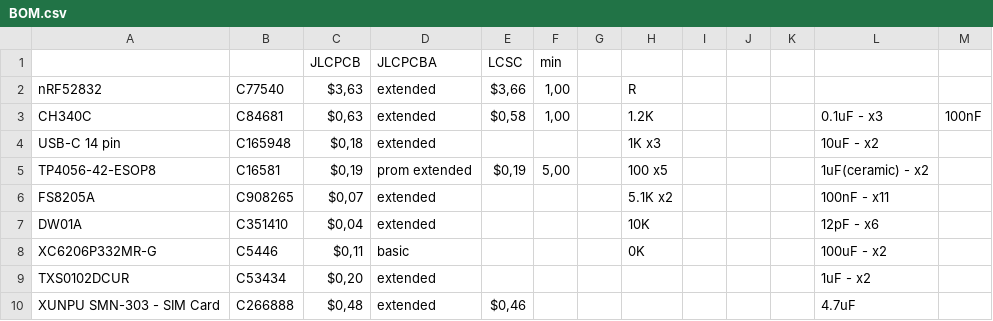
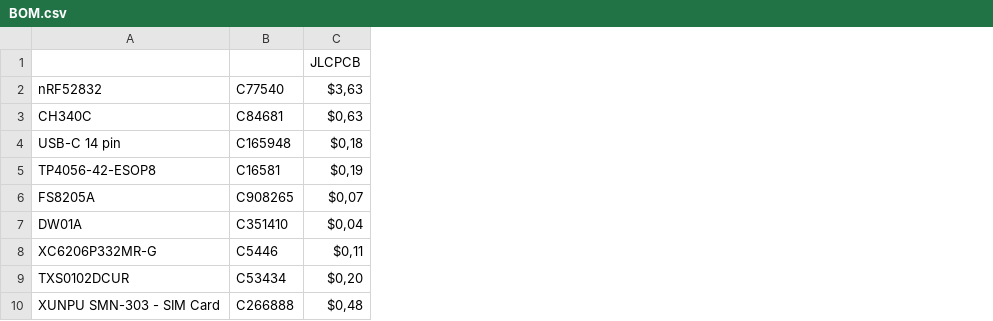
Before and after one commit to zzertexx/GPS-Tracker, a CSV file: BOM.csv, drawn as a sheet; only a part is shown; the diff names each change by its address in the sheet, - before the commit and + after, or states it on an @@ line.

Commit message:
Update BOM.csv

```diff
--- a/BOM.csv
+++ b/BOM.csv
-column D, rows 1-10: JLCPCBA | extended | extended | extended | prom extended | extended | extended | basic | extended | extended
-column E, rows 1-10: LCSC | $3,66 | $0,58 |  | $0,19 |  |  |  |  | $0,46
-column F, rows 1-5: min | 1,00 | 1,00 |  | 5,00
-column G, empty
-column H, rows 2-8: R | 1.2K | 1K x3 | 100 x5 | 5.1K x2 | 10K | 0K
-column I, empty
-column J, empty
-column K, empty
-column L, rows 3-10: 0.1uF - x3 | 10uF - x2 | 1uF(ceramic) - x2 | 100nF - x11 | 12pF - x6 | 100uF - x2 | 1uF - x2 | 4.7uF
-column M, row 3: 100nF
```
